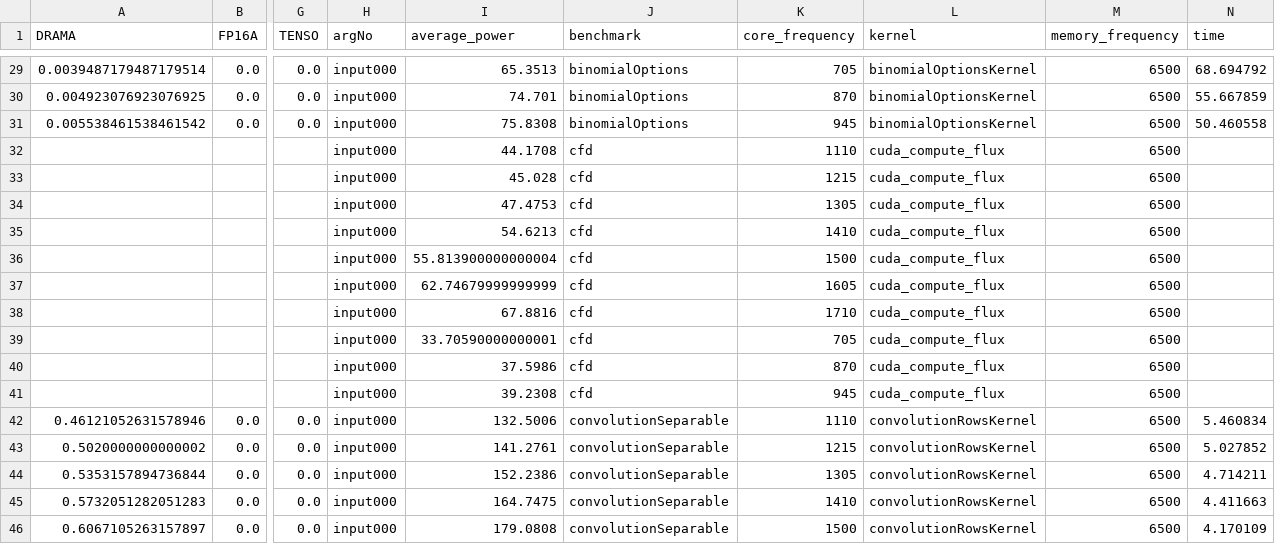
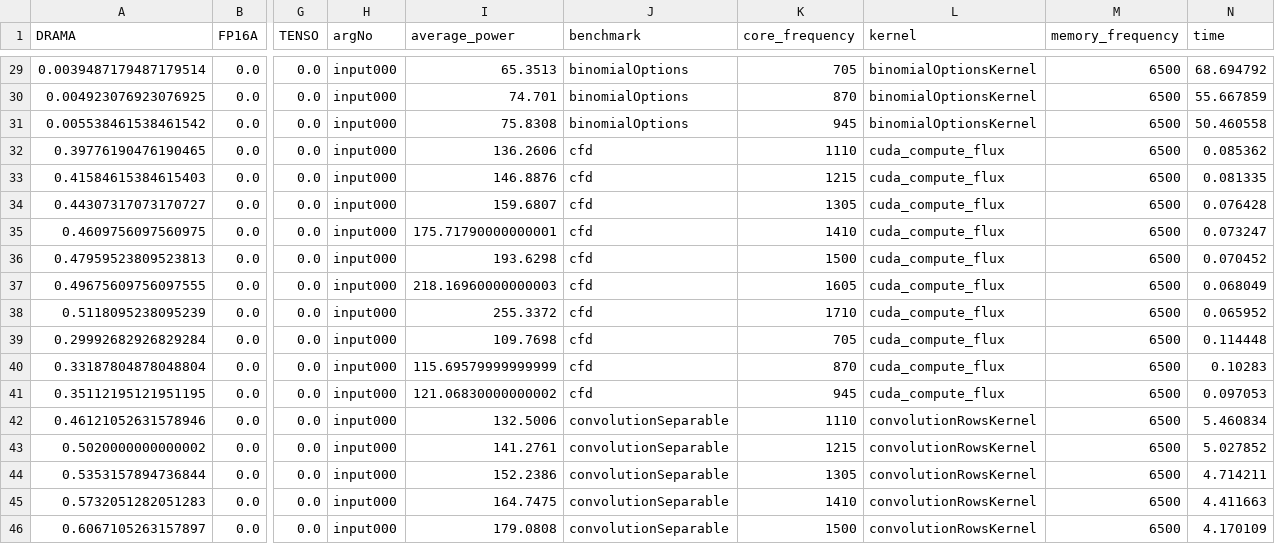
Before and after one commit to blackjack2015/NV-DVFS-Benchmark, a CSV file: data/rtx8000-dvfs-real-profile.csv, drawn as a sheet; only a part is shown, gaps mark what is left out; removed rows and columns are numbered as before the commit, all else as after; rows hold the shown columns only; the diff names each change by its address in the sheet, - before the commit and + after, or states it on an @@ line.

```diff
--- a/data/rtx8000-dvfs-real-profile.csv
+++ b/data/rtx8000-dvfs-real-profile.csv
-row 32:  |  |  | input000 | 44.1708 | cfd | 1110 | cuda_compute_flux | 6500
-row 33:  |  |  | input000 | 45.028 | cfd | 1215 | cuda_compute_flux | 6500
-row 34:  |  |  | input000 | 47.4753 | cfd | 1305 | cuda_compute_flux | 6500
-row 35:  |  |  | input000 | 54.6213 | cfd | 1410 | cuda_compute_flux | 6500
-row 36:  |  |  | input000 | 55.813900000000004 | cfd | 1500 | cuda_compute_flux | 6500
-row 37:  |  |  | input000 | 62.74679999999999 | cfd | 1605 | cuda_compute_flux | 6500
-row 38:  |  |  | input000 | 67.8816 | cfd | 1710 | cuda_compute_flux | 6500
-row 39:  |  |  | input000 | 33.70590000000001 | cfd | 705 | cuda_compute_flux | 6500
-row 40:  |  |  | input000 | 37.5986 | cfd | 870 | cuda_compute_flux | 6500
-row 41:  |  |  | input000 | 39.2308 | cfd | 945 | cuda_compute_flux | 6500
+row 32: 0.39776190476190465 | 0.0 | 0.0 | input000 | 136.2606 | cfd | 1110 | cuda_compute_flux | 6500 | 0.085362
+row 33: 0.41584615384615403 | 0.0 | 0.0 | input000 | 146.8876 | cfd | 1215 | cuda_compute_flux | 6500 | 0.081335
+row 34: 0.44307317073170727 | 0.0 | 0.0 | input000 | 159.6807 | cfd | 1305 | cuda_compute_flux | 6500 | 0.076428
+row 35: 0.4609756097560975 | 0.0 | 0.0 | input000 | 175.71790000000001 | cfd | 1410 | cuda_compute_flux | 6500 | 0.073247
+row 36: 0.47959523809523813 | 0.0 | 0.0 | input000 | 193.6298 | cfd | 1500 | cuda_compute_flux | 6500 | 0.070452
+row 37: 0.49675609756097555 | 0.0 | 0.0 | input000 | 218.16960000000003 | cfd | 1605 | cuda_compute_flux | 6500 | 0.068049
+row 38: 0.5118095238095239 | 0.0 | 0.0 | input000 | 255.3372 | cfd | 1710 | cuda_compute_flux | 6500 | 0.065952
+row 39: 0.29992682926829284 | 0.0 | 0.0 | input000 | 109.7698 | cfd | 705 | cuda_compute_flux | 6500 | 0.114448
+row 40: 0.33187804878048804 | 0.0 | 0.0 | input000 | 115.69579999999999 | cfd | 870 | cuda_compute_flux | 6500 | 0.10283
+row 41: 0.35112195121951195 | 0.0 | 0.0 | input000 | 121.06830000000002 | cfd | 945 | cuda_compute_flux | 6500 | 0.097053
```
Also changed, not shown: 4 other files.
